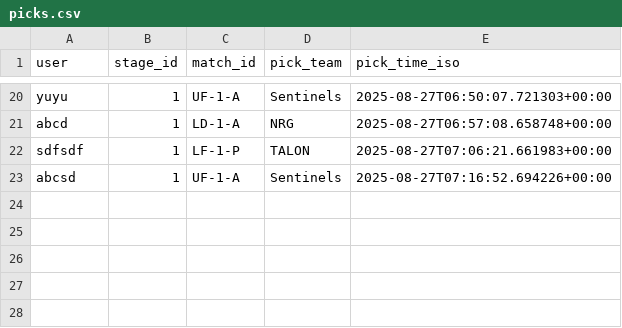
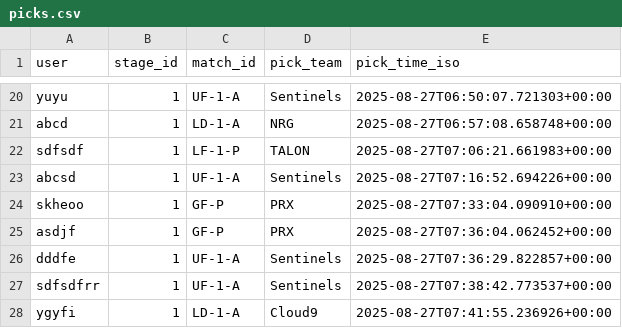
Before and after one commit to Ominousx/final-man-standing, a CSV file: data/picks.csv, drawn as a sheet; only a part is shown, gaps mark what is left out.

```diff
--- a/data/picks.csv
+++ b/data/picks.csv
@@ -23 +23,6 @@ sdfsdf,1,LF-1-P,TALON,2025-08-27T07:06:21.661983+00:00
 abcsd,1,UF-1-A,Sentinels,2025-08-27T07:16:52.694226+00:00
+skheoo,1,GF-P,PRX,2025-08-27T07:33:04.090910+00:00
+asdjf,1,GF-P,PRX,2025-08-27T07:36:04.062452+00:00
+dddfe,1,UF-1-A,Sentinels,2025-08-27T07:36:29.822857+00:00
+sdfsdfrr,1,UF-1-A,Sentinels,2025-08-27T07:38:42.773537+00:00
+ygyfi,1,LD-1-A,Cloud9,2025-08-27T07:41:55.236926+00:00
```
Also changed, not shown: data/assignments.csv, 1 other file.
